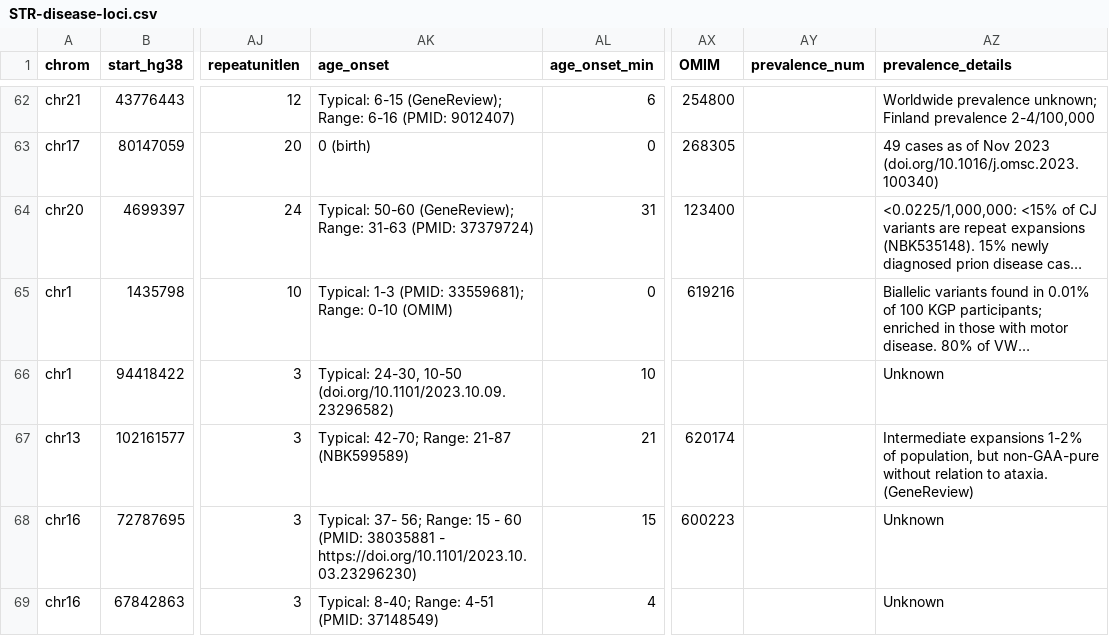
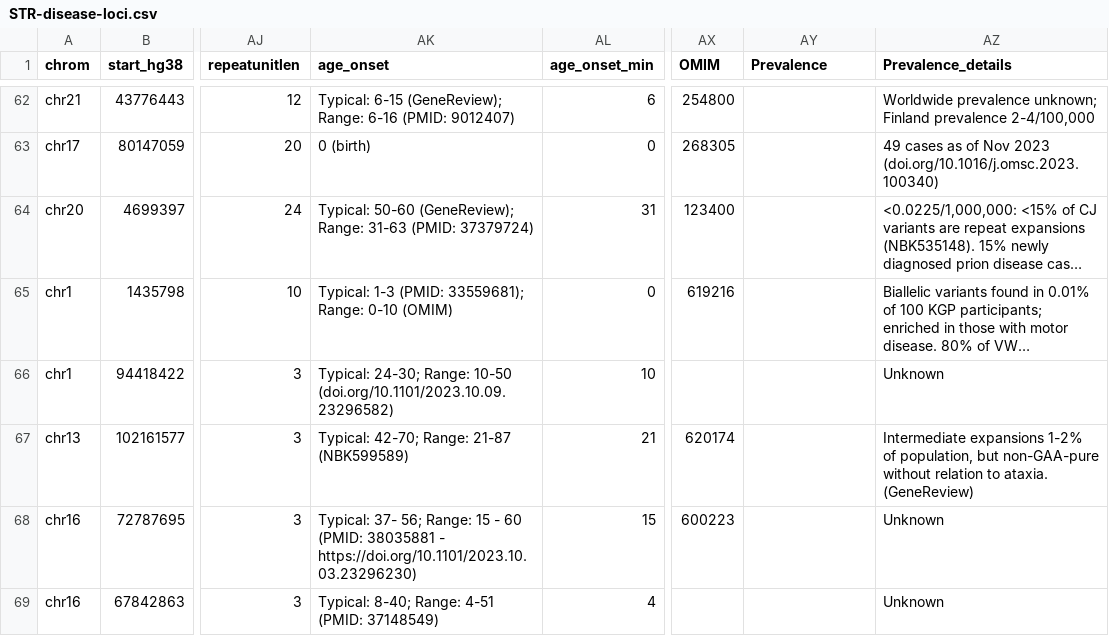
Before and after one commit to dashnowlab/STRchive, a CSV file: data/STR-disease-loci.csv, drawn as a sheet; only a part is shown, gaps mark what is left out; long unchanged cells end in …; the diff covers the shown part only; the diff names each change by its address in the sheet, - before the commit and + after, or states it on an @@ line.

Commit message:
rename Prevalence cols and clean up Prevalence details and age of onset refs

```diff
--- a/data/STR-disease-loci.csv
+++ b/data/STR-disease-loci.csv
-AY1: prevalence_num
+AY1: Prevalence
-AZ1: prevalence_details
+AZ1: Prevalence_details
-AK66 (age_onset): Typical: 24-30, 10-50 (doi.org/10.1101/2023.10.09.23296582)
+AK66 (age_onset): Typical: 24-30; Range: 10-50 (doi.org/10.1101/2023.10.09.23296582)
```
Also changed, not shown: 20 moved rows and 7 edited cells elsewhere in this file.
